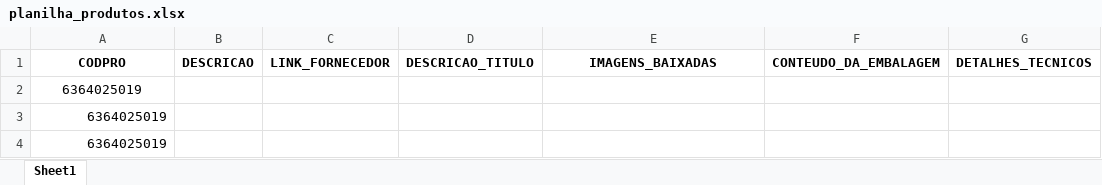
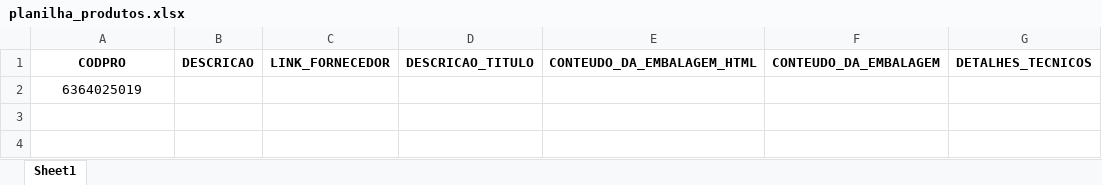
Before and after one commit to rodrigorocha1/extracao_dados_produtos_vonder, an Excel workbook: docs/planilha_produtos.xlsx, sheet Sheet1, drawn as a sheet; only a part is shown; values as stored, in another font and other column widths than the file's, no borders; removed rows and columns are numbered as before the commit, all else as after; rows hold the shown columns only; the diff names each change by its address in the sheet, - before the commit and + after, or states it on an @@ line.

Commit message:
correção planilha

```diff
--- a/docs/planilha_produtos.xlsx (sheet Sheet1)
+++ b/docs/planilha_produtos.xlsx (sheet Sheet1)
-E1: IMAGENS_BAIXADAS
+E1: CONTEUDO_DA_EMBALAGEM_HTML
-row 2: 6364025019
-row 3: 6364025019
-A2 alignment: right
+A2 alignment: center
```
